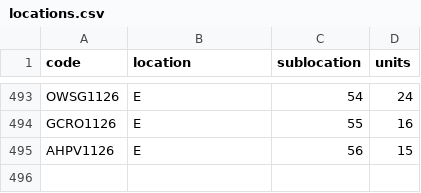
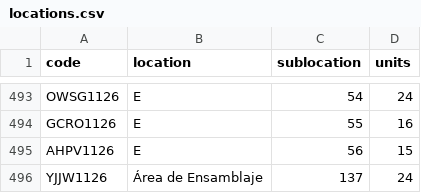
Before and after one commit to DeltaLabo/inventory, a CSV file: data/locations.csv, drawn as a sheet; only a part is shown, gaps mark what is left out.

```diff
--- a/data/locations.csv
+++ b/data/locations.csv
@@ -495 +495,2 @@ GCRO1126,E,55,16
 AHPV1126,E,56,15
+YJJW1126,Área de Ensamblaje,137,24
```
Also changed, not shown: data/details.csv, 1 other file.
